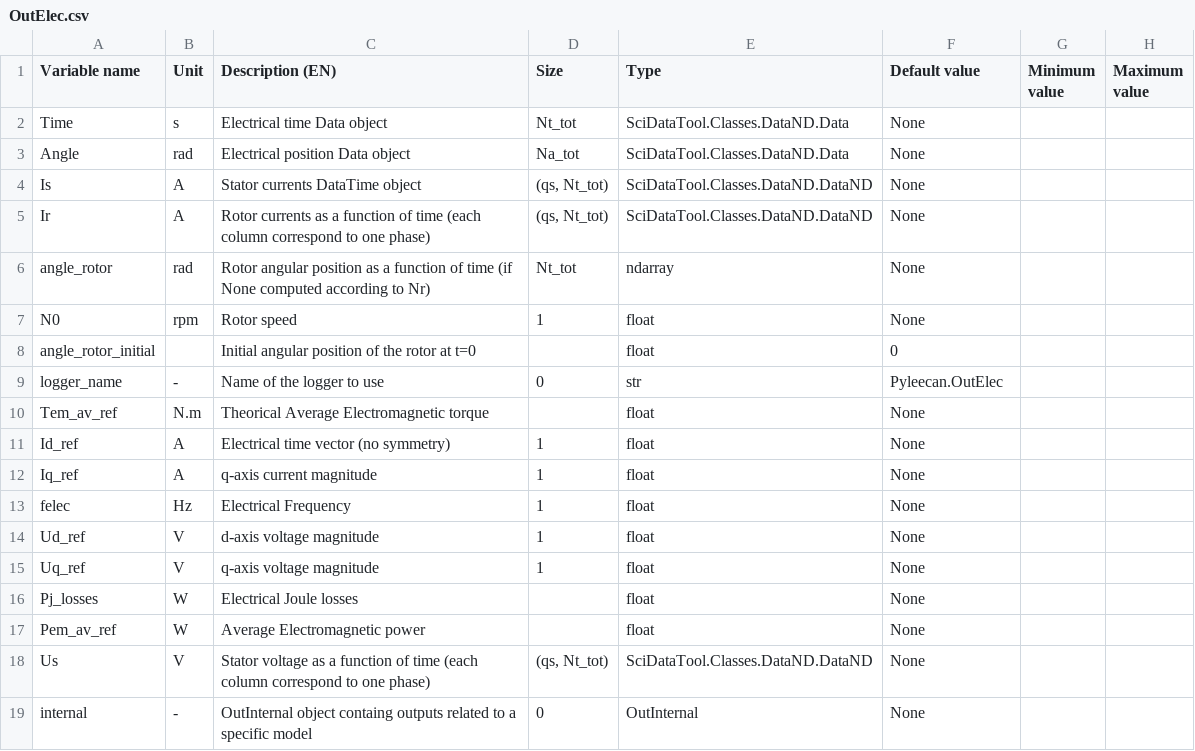
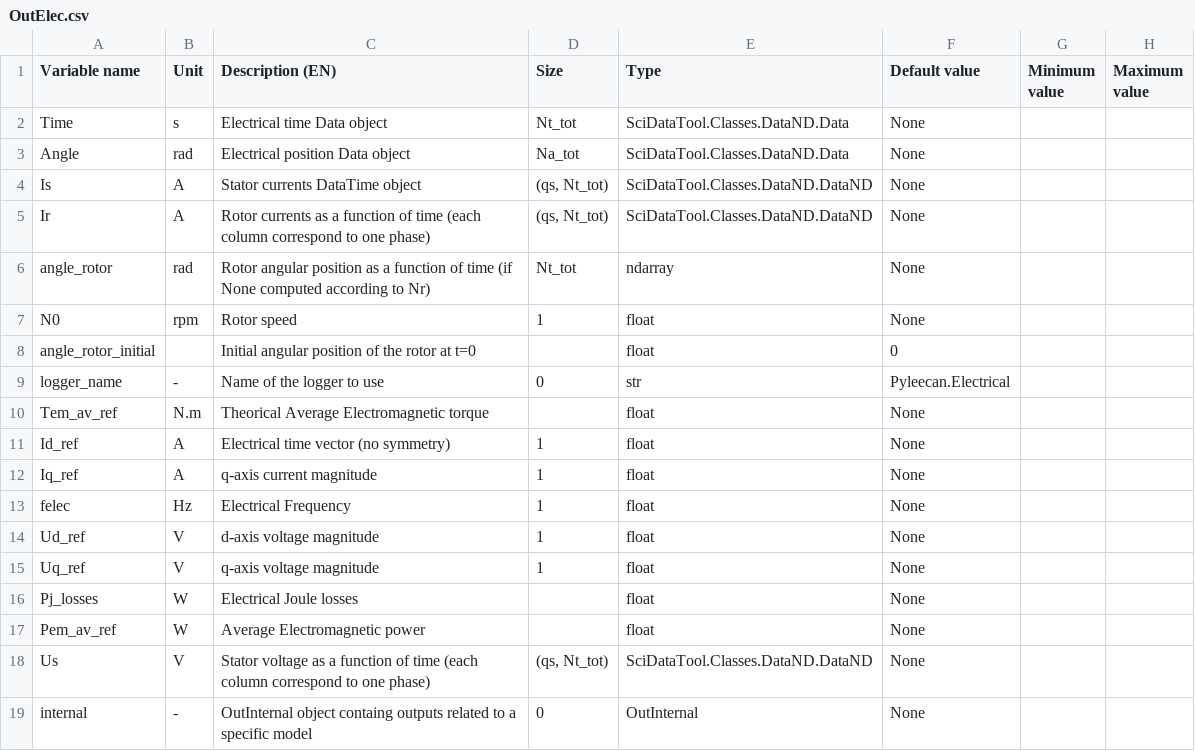
Before and after one commit to Eomys/pyleecan, a CSV file: pyleecan/Generator/ClassesRef/Output/OutElec.csv, drawn as a sheet; only a part is shown; the diff names each change by its address in the sheet, - before the commit and + after, or states it on an @@ line.

```diff
--- a/pyleecan/Generator/ClassesRef/Output/OutElec.csv
+++ b/pyleecan/Generator/ClassesRef/Output/OutElec.csv
-F9 (Default value): Pyleecan.OutElec
+F9 (Default value): Pyleecan.Electrical
```
Also changed, not shown: pyleecan/Generator/ClassesRef/Simulation/Electrical.csv, pyleecan/Generator/ClassesRef/Simulation/Force.csv, 28 other files.
